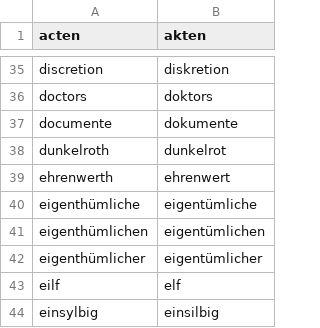
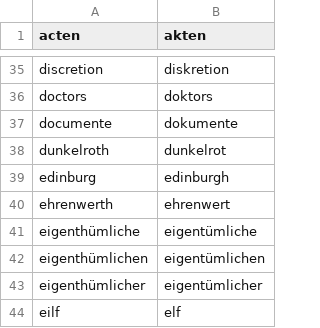
Before and after one commit to gooofy/zamia-speech, a CSV file: data/src/wrt/librivox_de.csv, drawn as a sheet; only a part is shown, gaps mark what is left out; the shorter side is filled out with more unchanged rows.

```diff
--- a/data/src/wrt/librivox_de.csv
+++ b/data/src/wrt/librivox_de.csv
@@ -38,2 +38,3 @@ documente;dokumente
 dunkelroth;dunkelrot
+edinburg;edinburgh
 ehrenwerth;ehrenwert
```
Also changed, not shown: 1 other file.
